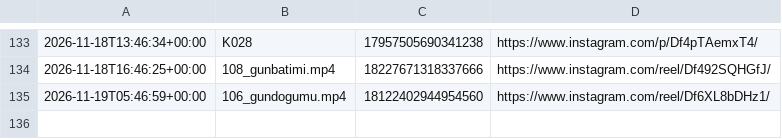
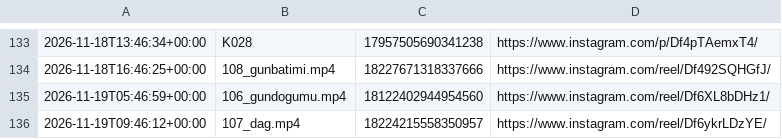
Before and after one commit to colaktanerahmet-sys/kendine-sozver, a CSV file: durum/paylasim_kaydi.csv, drawn as a sheet; only a part is shown, gaps mark what is left out.

Commit message:
durum: oto 2026-11-19

```diff
--- a/durum/paylasim_kaydi.csv
+++ b/durum/paylasim_kaydi.csv
@@ -135 +135,2 @@
 2026-11-19T05:46:59+00:00,106_gundogumu.mp4,18122402944954560,https://www.instagram.com/reel/Df6XL8bDHz1/
+2026-11-19T09:46:12+00:00,107_dag.mp4,18224215558350957,https://www.instagram.com/reel/Df6ykrLDzYE/
```
